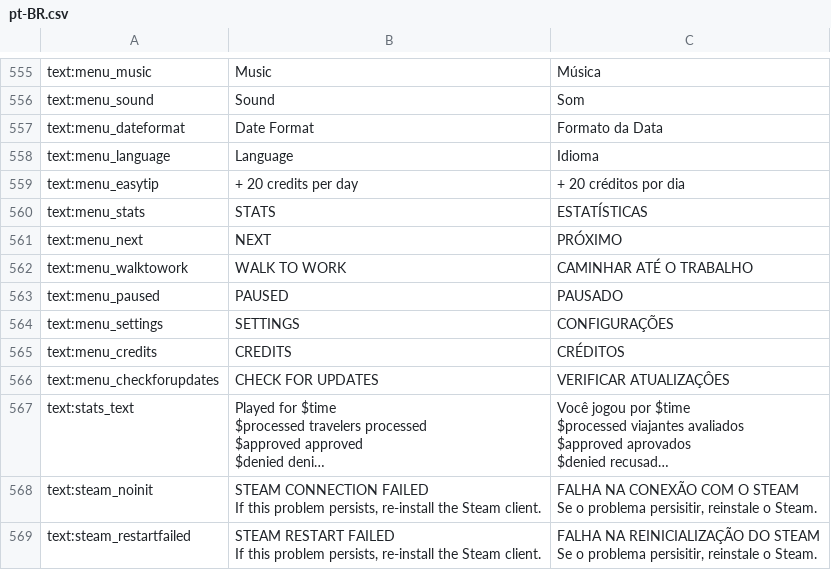
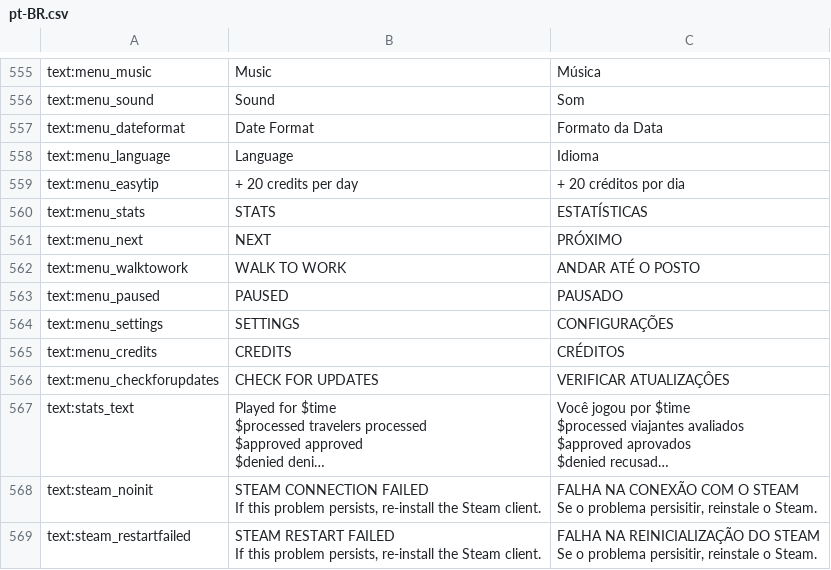
Before and after one commit to PapersPleaseLoc/Loc, a CSV file: pt-BR.csv, drawn as a sheet; only a part is shown, gaps mark what is left out; long unchanged cells end in …; the diff names each change by its address in the sheet, - before the commit and + after, or states it on an @@ line.

Commit message:
Updates 4053835c-b4ce-45c2-b879-d23601f9a565

```diff
--- a/pt-BR.csv
+++ b/pt-BR.csv
-C562: CAMINHAR ATÉ O TRABALHO
+C562: ANDAR ATÉ O POSTO
```
